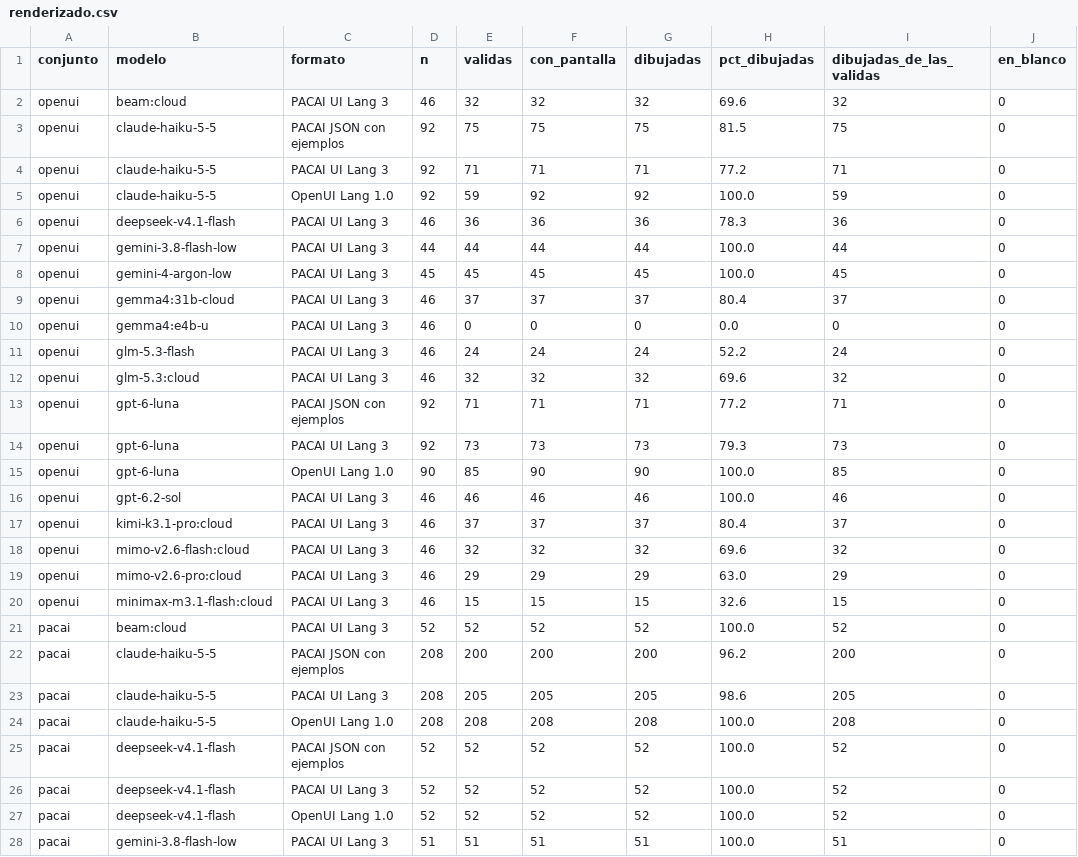
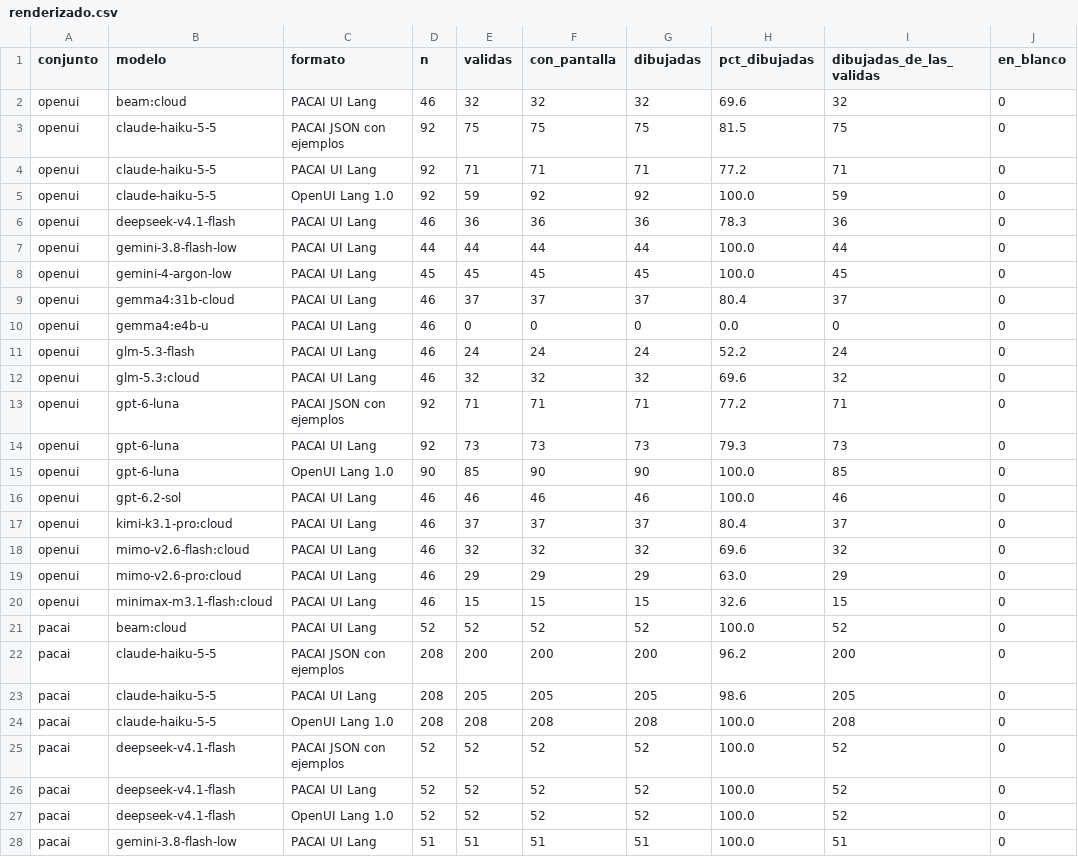
Before and after one commit to 0sw2ld0/AlfalfaCode, a CSV file: docs/pacai/datos/formatos-ui/renderizado.csv, drawn as a sheet; only a part is shown; the diff covers the shown part only; the diff names each change by its address in the sheet, - before the commit and + after, or states it on an @@ line.

```diff
--- a/docs/pacai/datos/formatos-ui/renderizado.csv
+++ b/docs/pacai/datos/formatos-ui/renderizado.csv
-C2 (formato): PACAI UI Lang 3
+C2 (formato): PACAI UI Lang
-C4 (formato): PACAI UI Lang 3
+C4 (formato): PACAI UI Lang
-C6:C12 (formato): PACAI UI Lang 3
+C6:C12 (formato): PACAI UI Lang
-C14 (formato): PACAI UI Lang 3
+C14 (formato): PACAI UI Lang
-C16:C21 (formato): PACAI UI Lang 3
+C16:C21 (formato): PACAI UI Lang
-C23 (formato): PACAI UI Lang 3
+C23 (formato): PACAI UI Lang
-C26 (formato): PACAI UI Lang 3
+C26 (formato): PACAI UI Lang
-C28 (formato): PACAI UI Lang 3
+C28 (formato): PACAI UI Lang
```
Also changed, not shown: 11 edited cells elsewhere in this file, docs/pacai/datos/formatos-ui/bandas.csv, docs/pacai/datos/formatos-ui/cortes.csv, 9 other files.
